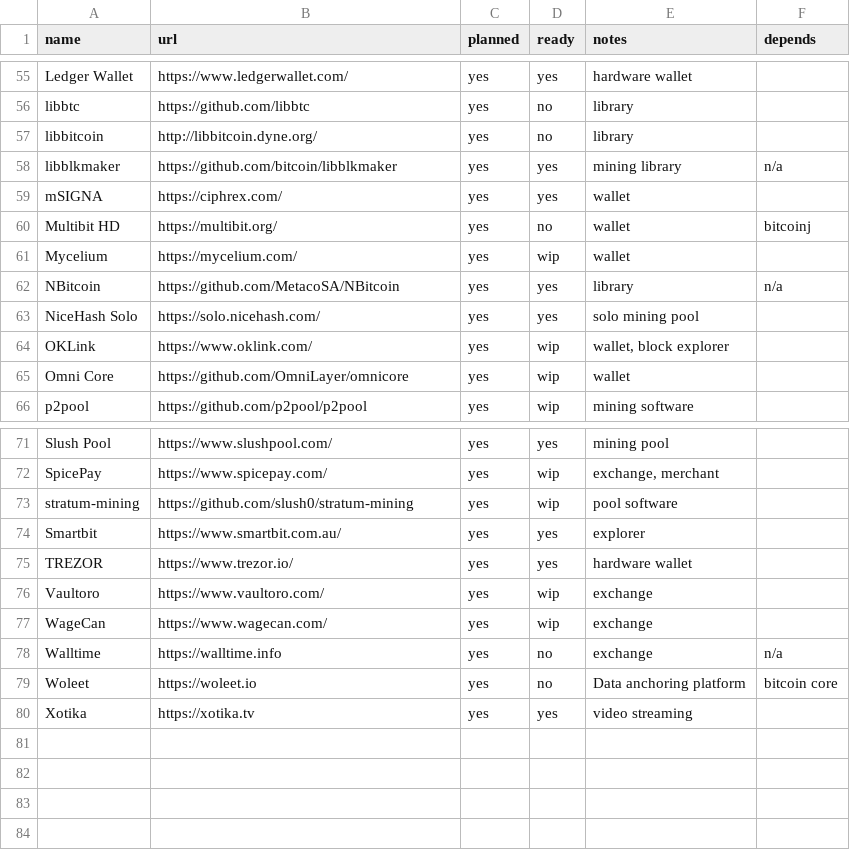
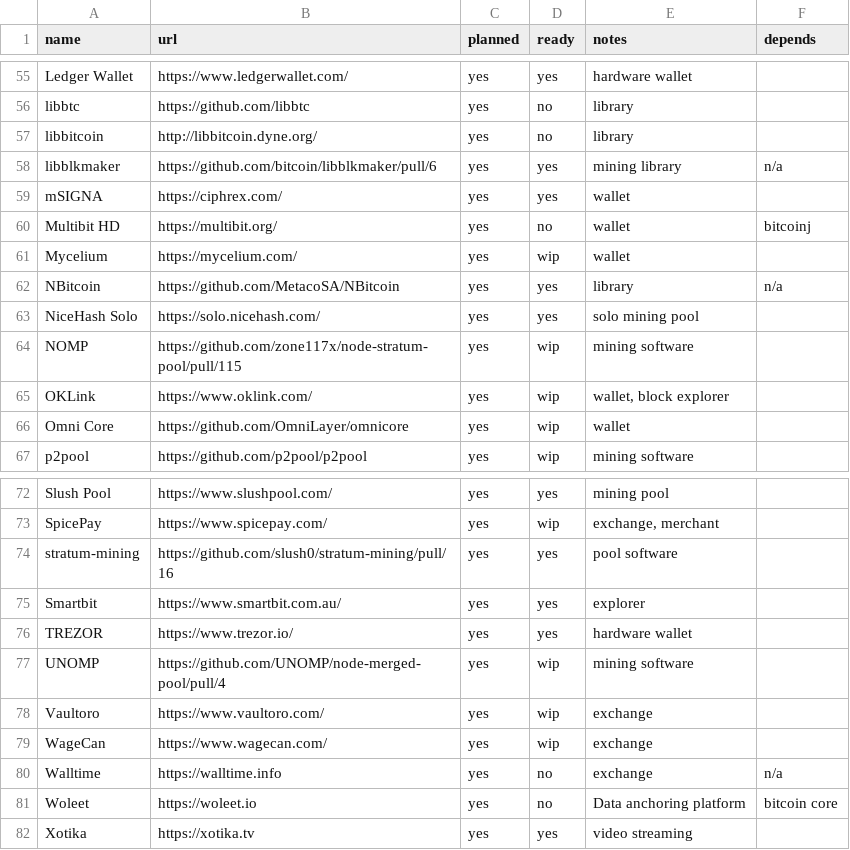
Before and after one commit to archive-of-deleted-repositories/jamesob__bitcoincore.org, a CSV file: _data/segwitsupport.csv, drawn as a sheet; only a part is shown, gaps mark what is left out.

Commit message:
Update pool software

```diff
--- a/_data/segwitsupport.csv
+++ b/_data/segwitsupport.csv
@@ -57,3 +57,3 @@ libbtc,https://github.com/libbtc,yes,no,library,
 libbitcoin,http://libbitcoin.dyne.org/,yes,no,library,
-libblkmaker,https://github.com/bitcoin/libblkmaker,yes,yes,mining library,n/a
+libblkmaker,https://github.com/bitcoin/libblkmaker/pull/6,yes,yes,mining library,n/a
 mSIGNA,https://ciphrex.com/,yes,yes,wallet,
@@ -63,2 +63,3 @@ NBitcoin,https://github.com/MetacoSA/NBitcoin,yes,yes,library,n/a
 NiceHash Solo,https://solo.nicehash.com/,yes,yes,solo mining pool,
+NOMP,https://github.com/zone117x/node-stratum-pool/pull/115,yes,wip,mining software,
 OKLink,https://www.oklink.com/,yes,wip,"wallet, block explorer",
@@ -72,5 +73,6 @@ Slush Pool,https://www.slushpool.com/,yes,yes,mining pool,
 SpicePay,https://www.spicepay.com/,yes,wip,"exchange, merchant",
-stratum-mining,https://github.com/slush0/stratum-mining,yes,wip,"pool software",
+stratum-mining,https://github.com/slush0/stratum-mining/pull/16,yes,yes,"pool software",
 Smartbit,https://www.smartbit.com.au/,yes,yes,explorer,
 TREZOR,https://www.trezor.io/,yes,yes,hardware wallet,
+UNOMP,https://github.com/UNOMP/node-merged-pool/pull/4,yes,wip,mining software,
 Vaultoro,https://www.vaultoro.com/,yes,wip,exchange,
```
